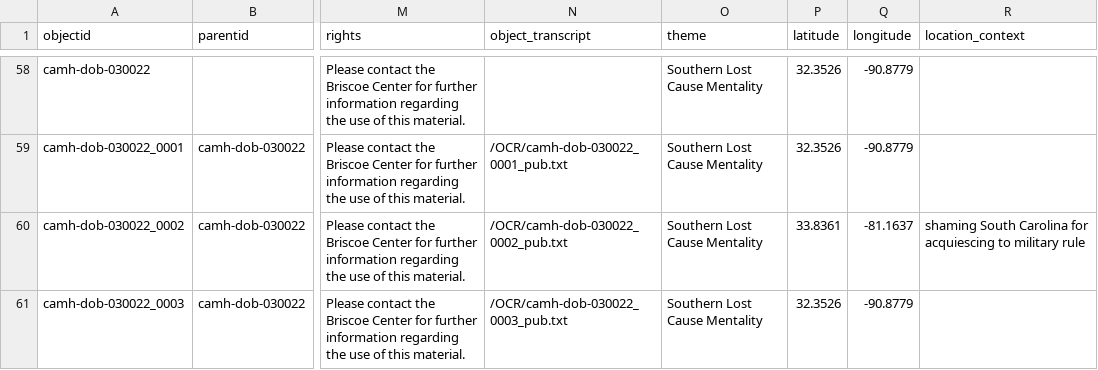
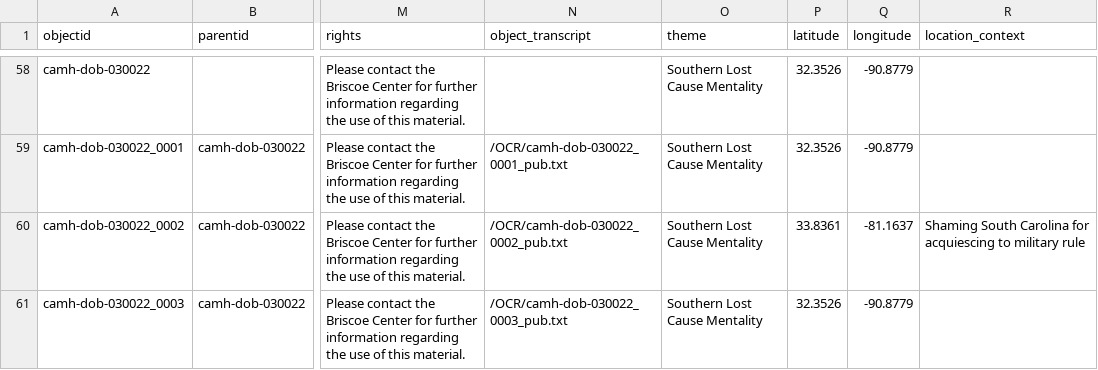
Before and after one commit to JankMajesty/VDT_CBtest, a CSV file: _data/VDT_metadata.csv, drawn as a sheet; only a part is shown, gaps mark what is left out; the diff names each change by its address in the sheet, - before the commit and + after, or states it on an @@ line.

Commit message:
editing one map item

```diff
--- a/_data/VDT_metadata.csv
+++ b/_data/VDT_metadata.csv
-R60 (location_context): shaming South Carolina…
+R60 (location_context): Shaming South Carolina…
```
